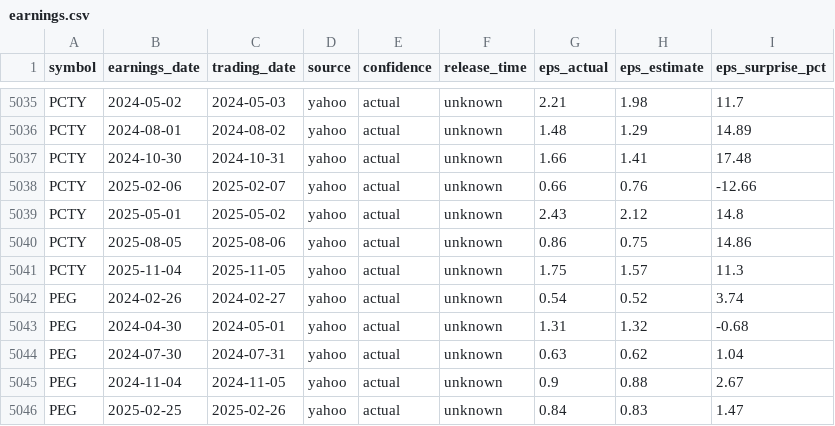
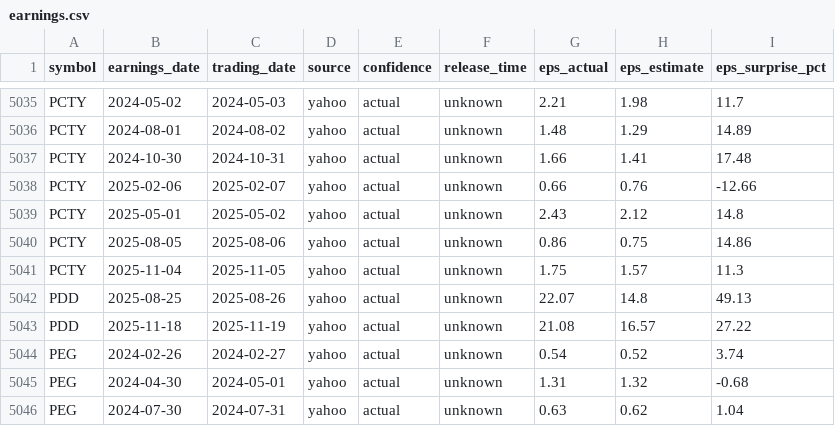
Before and after one commit to Valley-CortexCloud/ai-predications-app-final, a CSV file: data/earnings.csv, drawn as a sheet; only a part is shown, gaps mark what is left out; the shorter side is filled out with more unchanged rows.

```diff
--- a/data/earnings.csv
+++ b/data/earnings.csv
@@ -5041,2 +5041,4 @@ PCTY,2025-08-05,2025-08-06,yahoo,actual,unknown,0.86,0.75,14.86
 PCTY,2025-11-04,2025-11-05,yahoo,actual,unknown,1.75,1.57,11.3
+PDD,2025-08-25,2025-08-26,yahoo,actual,unknown,22.07,14.8,49.13
+PDD,2025-11-18,2025-11-19,yahoo,actual,unknown,21.08,16.57,27.22
 PEG,2024-02-26,2024-02-27,yahoo,actual,unknown,0.54,0.52,3.74
```
